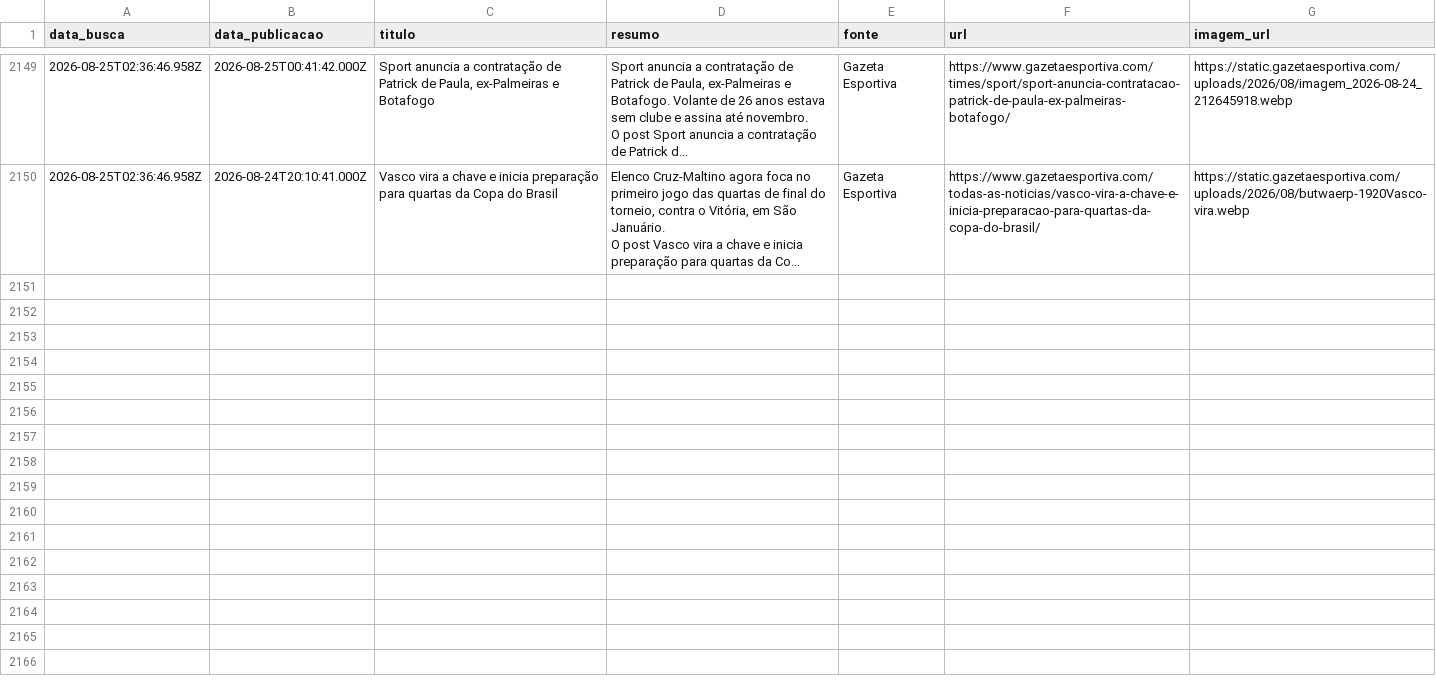
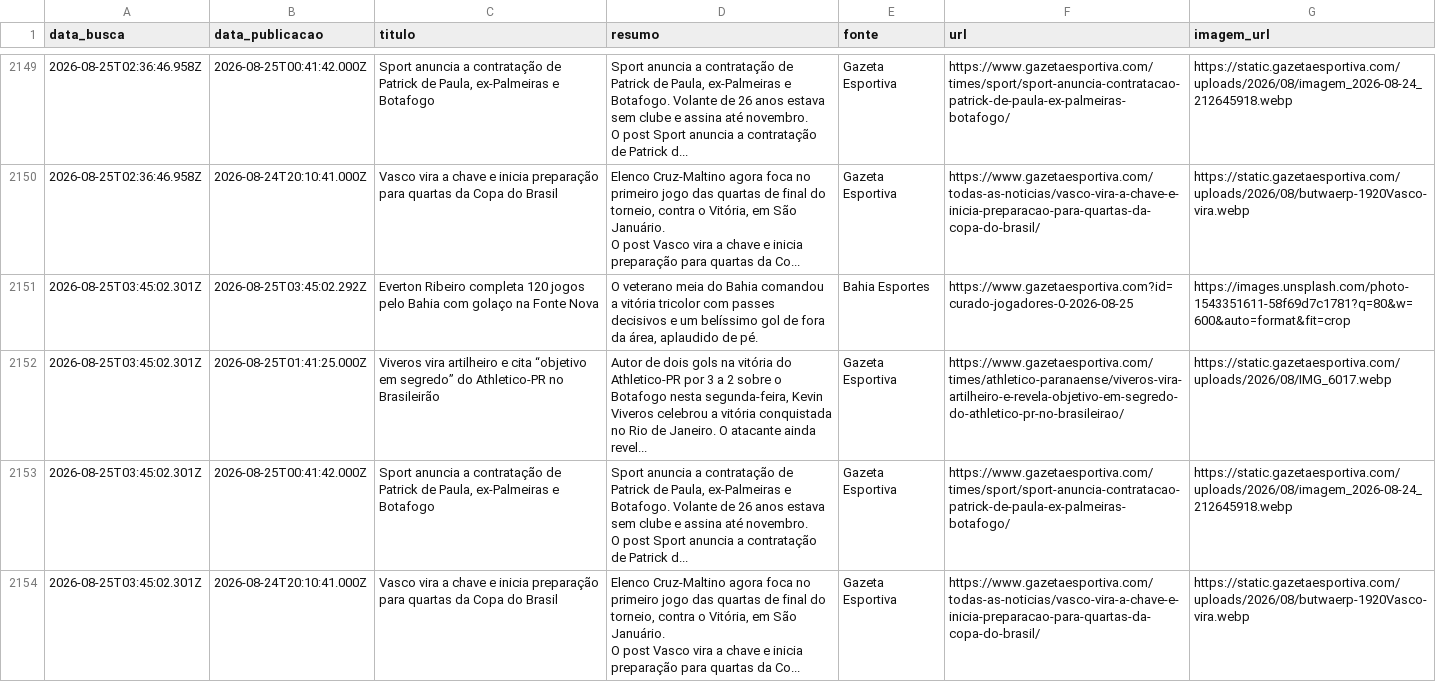
Before and after one commit to yuriluna85/boleragem-nordestina, a CSV file: DATA/2026/08/jogadores/jogadores.csv, drawn as a sheet; only a part is shown, gaps mark what is left out; ↵ is a line break in a cell; the diff names each change by its address in the sheet, - before the commit and + after, or states it on an @@ line.

Commit message:
editorial: curadoria diária de notícias futebolísticas do Nordeste [skip ci]

```diff
--- a/DATA/2026/08/jogadores/jogadores.csv
+++ b/DATA/2026/08/jogadores/jogadores.csv
+row 2151: 2026-08-25T03:45:02.301Z | 2026-08-25T03:45:02.292Z | Everton Ribeiro completa 120 jogos pelo Bahia com golaço na Fonte Nova | O veterano meia do Bahia comandou a vitória tricolor com passes decisivos e um belíssimo gol de fora da área, aplaudido de pé. | Bahia Esportes | https://www.gazetaesportiva.com?id=curado-jogadores-0-2026-08-25 | https://images.unsplash.com/photo-1543351611-58f69d7c1781?q=80&w=600&auto=format&fit=crop
+row 2152: 2026-08-25T03:45:02.301Z | 2026-08-25T01:41:25.000Z | Viveros vira artilheiro e cita “objetivo em segredo” do Athletico-PR no Brasileirão | Autor de dois gols na vitória do Athletico-PR por 3 a 2 sobre o Botafogo nesta segunda-feira, Kevin Viveros celebrou a vitória conquistada no Rio de Janeiro. O atacante ainda revel... | Gazeta Esportiva | https://www.gazetaesportiva.com/times/athletico-paranaense/viveros-vira-artilheiro-e-revela-objetivo-em-segredo-do-athletico-pr-no-brasileirao/ | https://static.gazetaesportiva.com/uploads/2026/08/IMG_6017.webp
+row 2153: 2026-08-25T03:45:02.301Z | 2026-08-25T00:41:42.000Z | Sport anuncia a contratação de Patrick de Paula, ex-Palmeiras e Botafogo | Sport anuncia a contratação de Patrick de Paula, ex-Palmeiras e Botafogo. Volante de 26 anos estava sem clube e assina até novembro. ↵ O post Sport anuncia a contratação de Patrick d... | Gazeta Esportiva | https://www.gazetaesportiva.com/times/sport/sport-anuncia-contratacao-patrick-de-paula-ex-palmeiras-botafogo/ | https://static.gazetaesportiva.com/uploads/2026/08/imagem_2026-08-24_212645918.webp
+row 2154: 2026-08-25T03:45:02.301Z | 2026-08-24T20:10:41.000Z | Vasco vira a chave e inicia preparação para quartas da Copa do Brasil | Elenco Cruz-Maltino agora foca no primeiro jogo das quartas de final do torneio, contra o Vitória, em São Januário. ↵ O post Vasco vira a chave e inicia preparação para quartas da Co... | Gazeta Esportiva | https://www.gazetaesportiva.com/todas-as-noticias/vasco-vira-a-chave-e-inicia-preparacao-para-quartas-da-copa-do-brasil/ | https://static.gazetaesportiva.com/uploads/2026/08/butwaerp-1920Vasco-vira.webp
```
Also changed, not shown: DATA/2026/08/feminino/feminino.csv, 4 other files.
